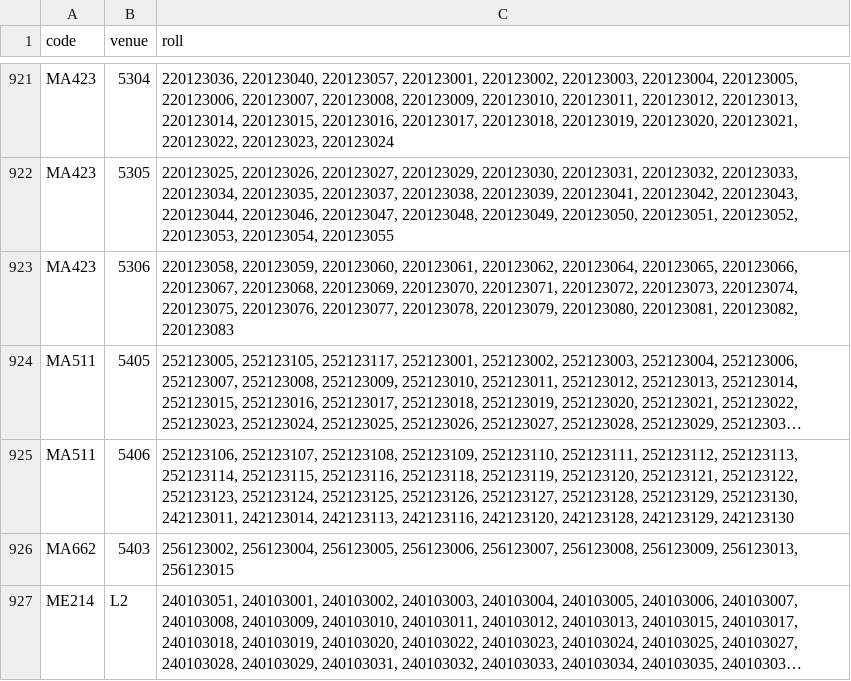
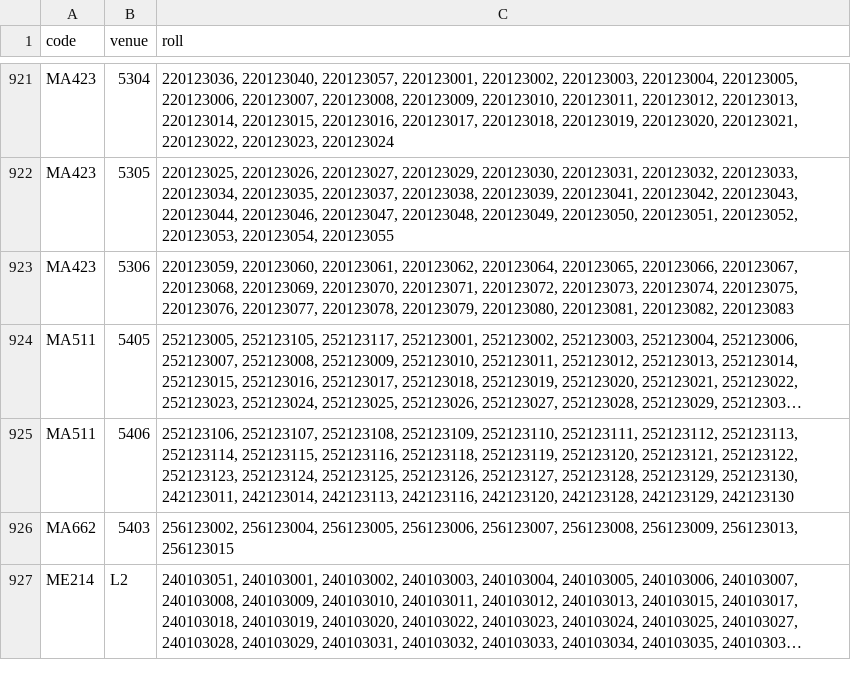
Before and after one commit to swciitg/smart-timetable, a CSV file: data/midsem_venue.csv, drawn as a sheet; only a part is shown, gaps mark what is left out; long unchanged cells end in …; the diff names each change by its address in the sheet, - before the commit and + after, or states it on an @@ line.

Commit message:
minor fixes

```diff
--- a/data/midsem_venue.csv
+++ b/data/midsem_venue.csv
-C923 (roll): 220123058, 220123059, 220123060,…
+C923 (roll): 220123059, 220123060,…
```
